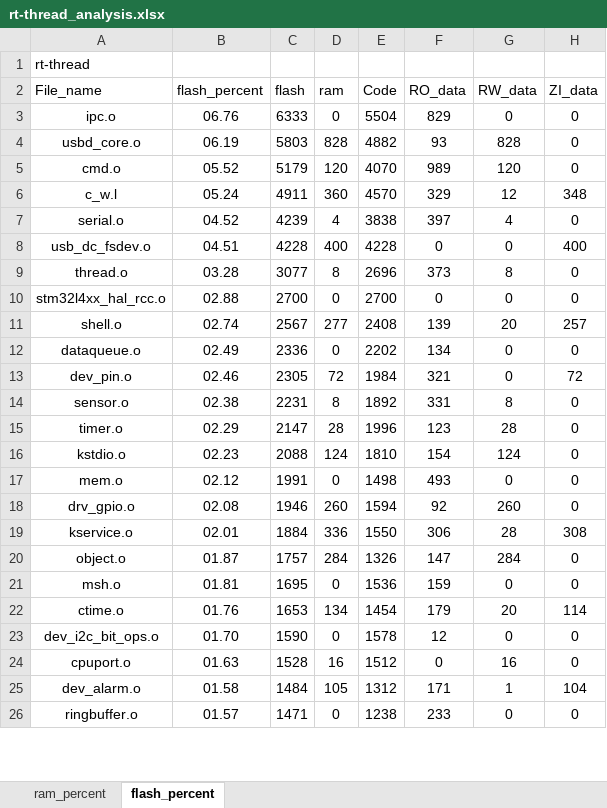
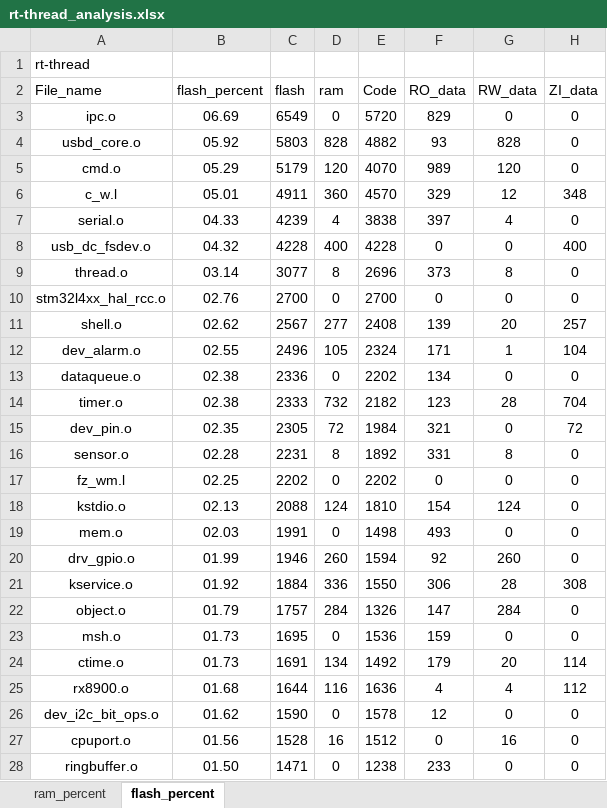
Before and after one commit to CXJ007/LP_Clock, an Excel workbook: Software_RT/bsp/STM32L432xx/rt-thread_analysis.xlsx, sheet flash_percent, drawn as a sheet; only a part is shown; values as stored, in another font and other column widths than the file's, no borders; charts and pictures and table styles not drawn; removed rows and columns are numbered as before the commit, all else as after; the diff covers the shown part only; the diff names each change by its address in the sheet, - before the commit and + after, or states it on an @@ line.

```diff
--- a/Software_RT/bsp/STM32L432xx/rt-thread_analysis.xlsx (sheet flash_percent)
+++ b/Software_RT/bsp/STM32L432xx/rt-thread_analysis.xlsx (sheet flash_percent)
-B3 (flash_percent): 06.76
+B3 (flash_percent): 06.69
-C3 (flash): 6333
+C3 (flash): 6549
-E3 (Code): 5504
+E3 (Code): 5720
-B4 (flash_percent): 06.19
+B4 (flash_percent): 05.92
-B5 (flash_percent): 05.52
+B5 (flash_percent): 05.29
-B6 (flash_percent): 05.24
+B6 (flash_percent): 05.01
-B7 (flash_percent): 04.52
+B7 (flash_percent): 04.33
-B8 (flash_percent): 04.51
+B8 (flash_percent): 04.32
-B9 (flash_percent): 03.28
+B9 (flash_percent): 03.14
-B10 (flash_percent): 02.88
+B10 (flash_percent): 02.76
-B11 (flash_percent): 02.74
+B11 (flash_percent): 02.62
+row 12: dev_alarm.o | 02.55 | 2496 | 105 | 2324 | 171 | 1 | 104
-B13 (flash_percent): 02.49
+B13 (flash_percent): 02.38
+row 14: timer.o | 02.38 | 2333 | 732 | 2182 | 123 | 28 | 704
-B15 (flash_percent): 02.46
+B15 (flash_percent): 02.35
-B16 (flash_percent): 02.38
+B16 (flash_percent): 02.28
-row 15: timer.o | 02.29 | 2147 | 28 | 1996 | 123 | 28 | 0
+row 17: fz_wm.l | 02.25 | 2202 | 0 | 2202 | 0 | 0 | 0
-B18 (flash_percent): 02.23
+B18 (flash_percent): 02.13
-B19 (flash_percent): 02.12
+B19 (flash_percent): 02.03
-B20 (flash_percent): 02.08
+B20 (flash_percent): 01.99
-B21 (flash_percent): 02.01
+B21 (flash_percent): 01.92
-B22 (flash_percent): 01.87
+B22 (flash_percent): 01.79
-B23 (flash_percent): 01.81
+B23 (flash_percent): 01.73
-B24 (flash_percent): 01.76
+B24 (flash_percent): 01.73
-C24 (flash): 1653
+C24 (flash): 1691
-E24 (Code): 1454
+E24 (Code): 1492
+row 25: rx8900.o | 01.68 | 1644 | 116 | 1636 | 4 | 4 | 112
-B26 (flash_percent): 01.70
+B26 (flash_percent): 01.62
-B27 (flash_percent): 01.63
+B27 (flash_percent): 01.56
-row 25: dev_alarm.o | 01.58 | 1484 | 105 | 1312 | 171 | 1 | 104
-B28 (flash_percent): 01.57
+B28 (flash_percent): 01.50
```
Also changed, not shown: 2 added rows, 3 removed rows and 61 edited cells elsewhere in this sheet, sheet ram_percent, charts or pictures, 21 other files.
